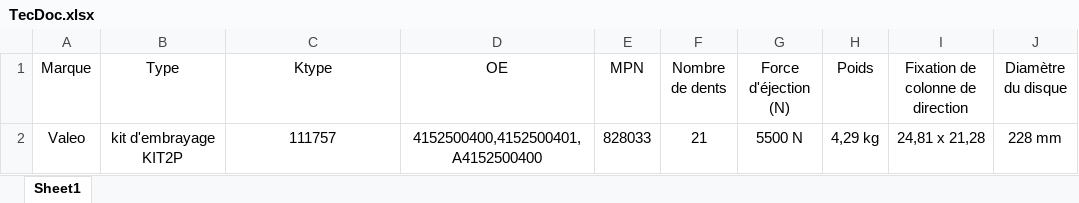
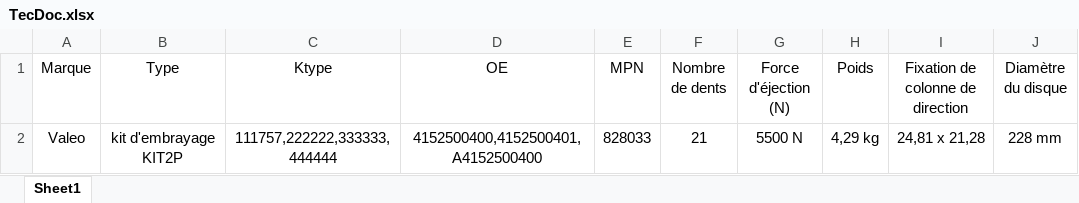
Before and after one commit to Chachared/Automatisation-imports-fournisseurs, an Excel workbook: ExempleTD/TecDoc.xlsx, sheet Sheet1, drawn as a sheet; only a part is shown; values as stored, in another font and other column widths than the file's, no borders; the diff names each change by its address in the sheet, - before the commit and + after, or states it on an @@ line.

```diff
--- a/ExempleTD/TecDoc.xlsx (sheet Sheet1)
+++ b/ExempleTD/TecDoc.xlsx (sheet Sheet1)
-C2 (Ktype): 111757
+C2 (Ktype): 111757,222222,333333,444444
```
Also changed, not shown: 4 other files.
